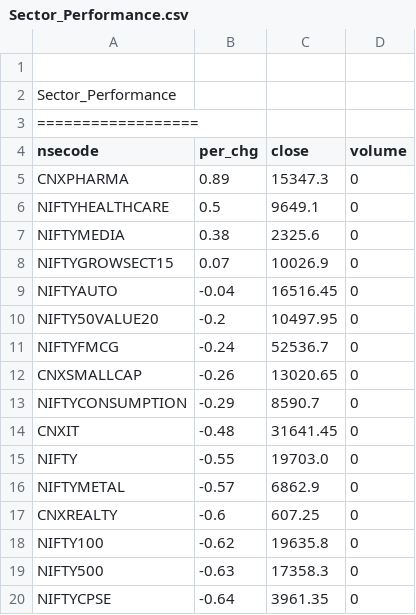
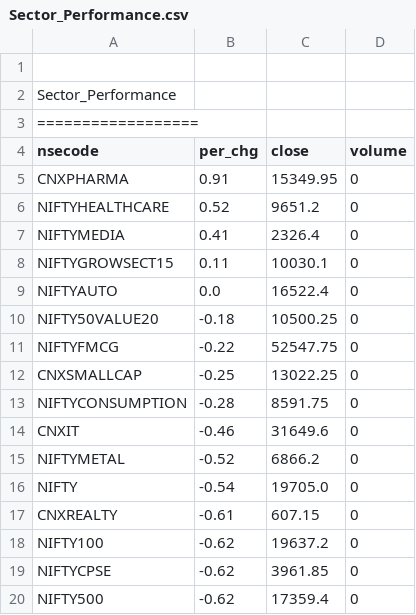
Before and after one commit to satishcse/mkt_updates, a CSV file: Sector_Performance.csv, drawn as a sheet; only a part is shown; the diff covers the shown part only.

```diff
--- a/Sector_Performance.csv
+++ b/Sector_Performance.csv
@@ -4,17 +4,17 @@ Sector_Performance,,,,
 nsecode,per_chg,close,volume
-CNXPHARMA,0.89,15347.3,0
-NIFTYHEALTHCARE,0.5,9649.1,0
-NIFTYMEDIA,0.38,2325.6,0
-NIFTYGROWSECT15,0.07,10026.9,0
-NIFTYAUTO,-0.04,16516.45,0
-NIFTY50VALUE20,-0.2,10497.95,0
-NIFTYFMCG,-0.24,52536.7,0
-CNXSMALLCAP,-0.26,13020.65,0
-NIFTYCONSUMPTION,-0.29,8590.7,0
-CNXIT,-0.48,31641.45,0
-NIFTY,-0.55,19703.0,0
-NIFTYMETAL,-0.57,6862.9,0
-CNXREALTY,-0.6,607.25,0
-NIFTY100,-0.62,19635.8,0
-NIFTY500,-0.63,17358.3,0
-NIFTYCPSE,-0.64,3961.35,0
+CNXPHARMA,0.91,15349.95,0
+NIFTYHEALTHCARE,0.52,9651.2,0
+NIFTYMEDIA,0.41,2326.4,0
+NIFTYGROWSECT15,0.11,10030.1,0
+NIFTYAUTO,0.0,16522.4,0
+NIFTY50VALUE20,-0.18,10500.25,0
+NIFTYFMCG,-0.22,52547.75,0
+CNXSMALLCAP,-0.25,13022.25,0
+NIFTYCONSUMPTION,-0.28,8591.75,0
+CNXIT,-0.46,31649.6,0
+NIFTYMETAL,-0.52,6866.2,0
+NIFTY,-0.54,19705.0,0
+CNXREALTY,-0.61,607.15,0
+NIFTY100,-0.62,19637.2,0
+NIFTYCPSE,-0.62,3961.85,0
+NIFTY500,-0.62,17359.4,0
```
Also changed, not shown: 23 edited cells elsewhere in this file, 5 other files.
